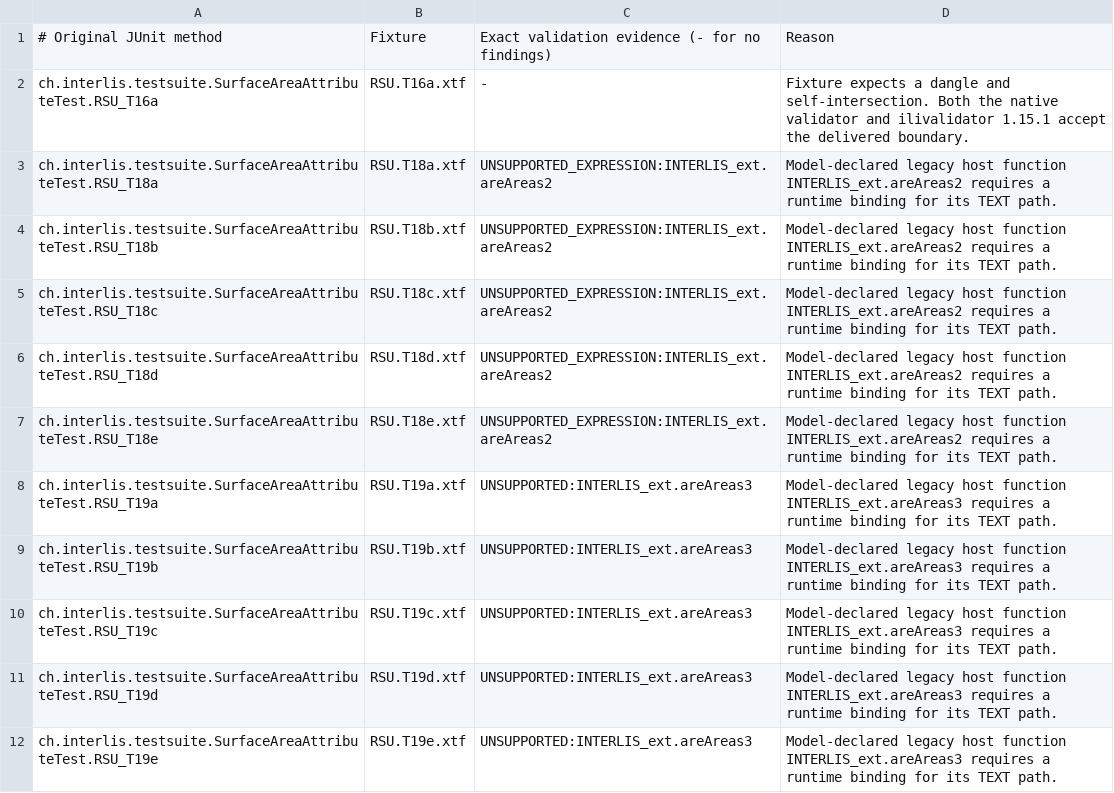
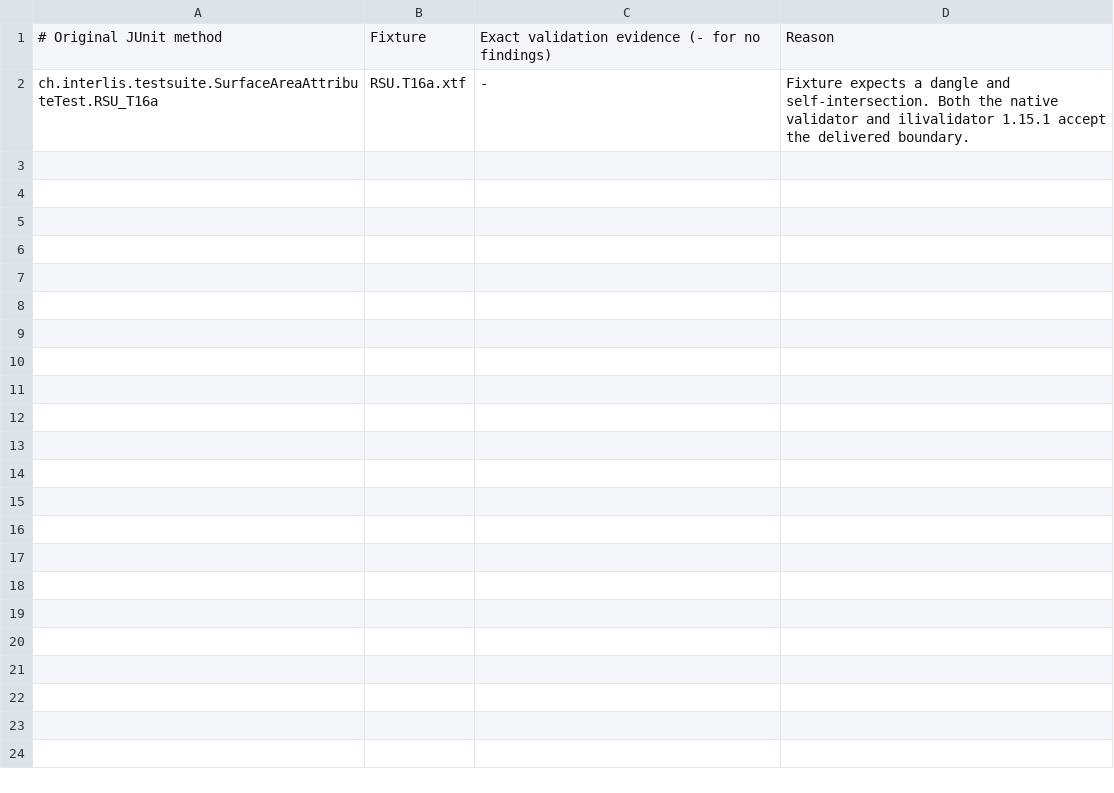
Before and after one commit to edigonzales/interlis-java, a TSV file: build/interlis/validator-conformance/deviations.tsv, drawn as a sheet.

Commit message:
Validate INTERLIS_ext area constraints

```diff
--- a/build/interlis/validator-conformance/deviations.tsv
+++ b/build/interlis/validator-conformance/deviations.tsv
@@ -2,11 +2 @@
 ch.interlis.testsuite.SurfaceAreaAttributeTest.RSU_T16a	RSU.T16a.xtf	-	Fixture expects a dangle and self-intersection. Both the native validator and ilivalidator 1.15.1 accept the delivered boundary.
-ch.interlis.testsuite.SurfaceAreaAttributeTest.RSU_T18a	RSU.T18a.xtf	UNSUPPORTED_EXPRESSION:INTERLIS_ext.areAreas2	Model-declared legacy host function INTERLIS_ext.areAreas2 requires a runtime binding for its TEXT path.
-ch.interlis.testsuite.SurfaceAreaAttributeTest.RSU_T18b	RSU.T18b.xtf	UNSUPPORTED_EXPRESSION:INTERLIS_ext.areAreas2	Model-declared legacy host function INTERLIS_ext.areAreas2 requires a runtime binding for its TEXT path.
-ch.interlis.testsuite.SurfaceAreaAttributeTest.RSU_T18c	RSU.T18c.xtf	UNSUPPORTED_EXPRESSION:INTERLIS_ext.areAreas2	Model-declared legacy host function INTERLIS_ext.areAreas2 requires a runtime binding for its TEXT path.
-ch.interlis.testsuite.SurfaceAreaAttributeTest.RSU_T18d	RSU.T18d.xtf	UNSUPPORTED_EXPRESSION:INTERLIS_ext.areAreas2	Model-declared legacy host function INTERLIS_ext.areAreas2 requires a runtime binding for its TEXT path.
-ch.interlis.testsuite.SurfaceAreaAttributeTest.RSU_T18e	RSU.T18e.xtf	UNSUPPORTED_EXPRESSION:INTERLIS_ext.areAreas2	Model-declared legacy host function INTERLIS_ext.areAreas2 requires a runtime binding for its TEXT path.
-ch.interlis.testsuite.SurfaceAreaAttributeTest.RSU_T19a	RSU.T19a.xtf	UNSUPPORTED:INTERLIS_ext.areAreas3	Model-declared legacy host function INTERLIS_ext.areAreas3 requires a runtime binding for its TEXT path.
-ch.interlis.testsuite.SurfaceAreaAttributeTest.RSU_T19b	RSU.T19b.xtf	UNSUPPORTED:INTERLIS_ext.areAreas3	Model-declared legacy host function INTERLIS_ext.areAreas3 requires a runtime binding for its TEXT path.
-ch.interlis.testsuite.SurfaceAreaAttributeTest.RSU_T19c	RSU.T19c.xtf	UNSUPPORTED:INTERLIS_ext.areAreas3	Model-declared legacy host function INTERLIS_ext.areAreas3 requires a runtime binding for its TEXT path.
-ch.interlis.testsuite.SurfaceAreaAttributeTest.RSU_T19d	RSU.T19d.xtf	UNSUPPORTED:INTERLIS_ext.areAreas3	Model-declared legacy host function INTERLIS_ext.areAreas3 requires a runtime binding for its TEXT path.
-ch.interlis.testsuite.SurfaceAreaAttributeTest.RSU_T19e	RSU.T19e.xtf	UNSUPPORTED:INTERLIS_ext.areAreas3	Model-declared legacy host function INTERLIS_ext.areAreas3 requires a runtime binding for its TEXT path.
```
Also changed, not shown: 18 other files.
